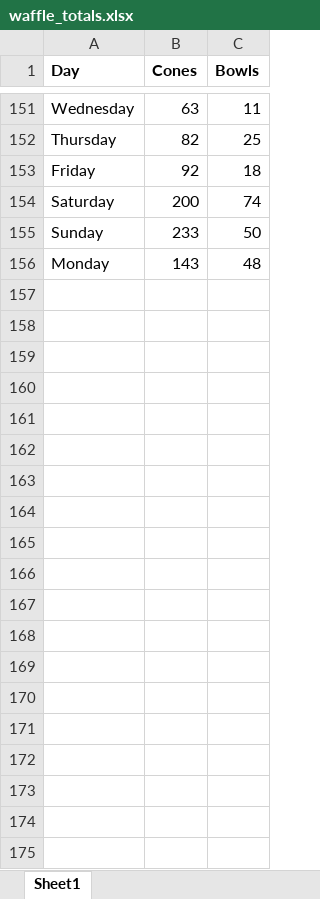
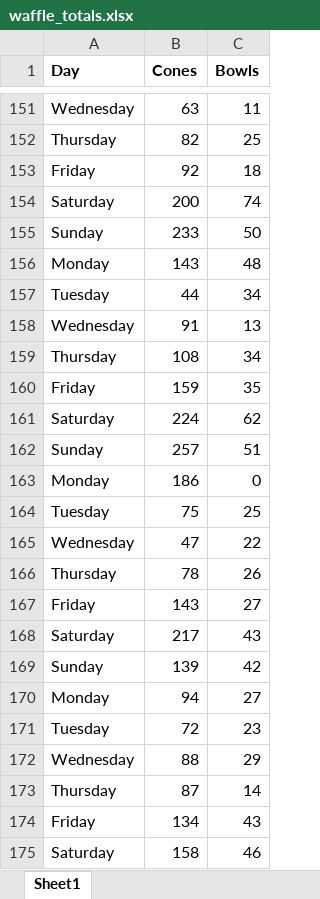
Before and after one commit to jer164/JenisModeling, an Excel workbook: waffle_totals.xlsx, sheet Sheet1, drawn as a sheet; only a part is shown, gaps mark what is left out; values as stored, in another font and other column widths than the file's, no borders; the diff covers the shown part only; the diff names each change by its address in the sheet, - before the commit and + after, or states it on an @@ line.

Commit message:
changed data, notebook, and function. Converted cones_function() to be a GLM; more precise estimates

```diff
--- a/waffle_totals.xlsx (sheet Sheet1)
+++ b/waffle_totals.xlsx (sheet Sheet1)
+row 157: Tuesday | 44 | 34
+row 158: Wednesday | 91 | 13
+row 159: Thursday | 108 | 34
+row 160: Friday | 159 | 35
+row 161: Saturday | 224 | 62
+row 162: Sunday | 257 | 51
+row 163: Monday | 186 | 0
+row 164: Tuesday | 75 | 25
+row 165: Wednesday | 47 | 22
+row 166: Thursday | 78 | 26
+row 167: Friday | 143 | 27
+row 168: Saturday | 217 | 43
+row 169: Sunday | 139 | 42
+row 170: Monday | 94 | 27
+row 171: Tuesday | 72 | 23
+row 172: Wednesday | 88 | 29
+row 173: Thursday | 87 | 14
+row 174: Friday | 134 | 43
+row 175: Saturday | 158 | 46
```
Also changed, not shown: 21 added rows elsewhere in this sheet, 2 other files.
